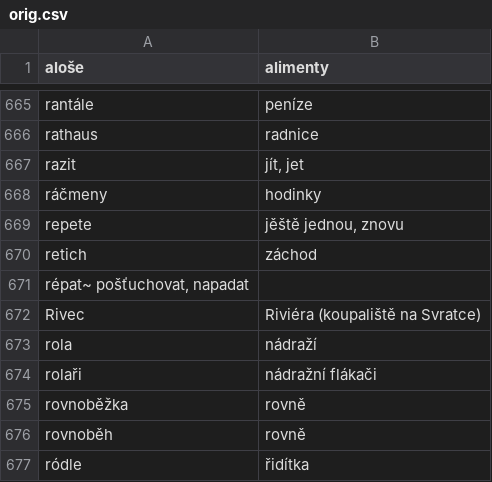
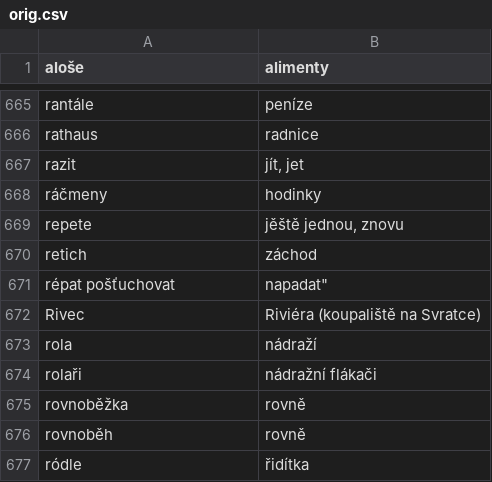
Before and after one commit to LukasMaly/Hantec, a CSV file: resources/orig.csv, drawn as a sheet; only a part is shown, gaps mark what is left out; removed rows and columns are numbered as before the commit, all else as after; the diff names each change by its address in the sheet, - before the commit and + after, or states it on an @@ line.

Commit message:
Update orig.csv

```diff
--- a/resources/orig.csv
+++ b/resources/orig.csv
-row 671: répat~ pošťuchovat, napadat
+row 671: répat pošťuchovat | napadat"
```
